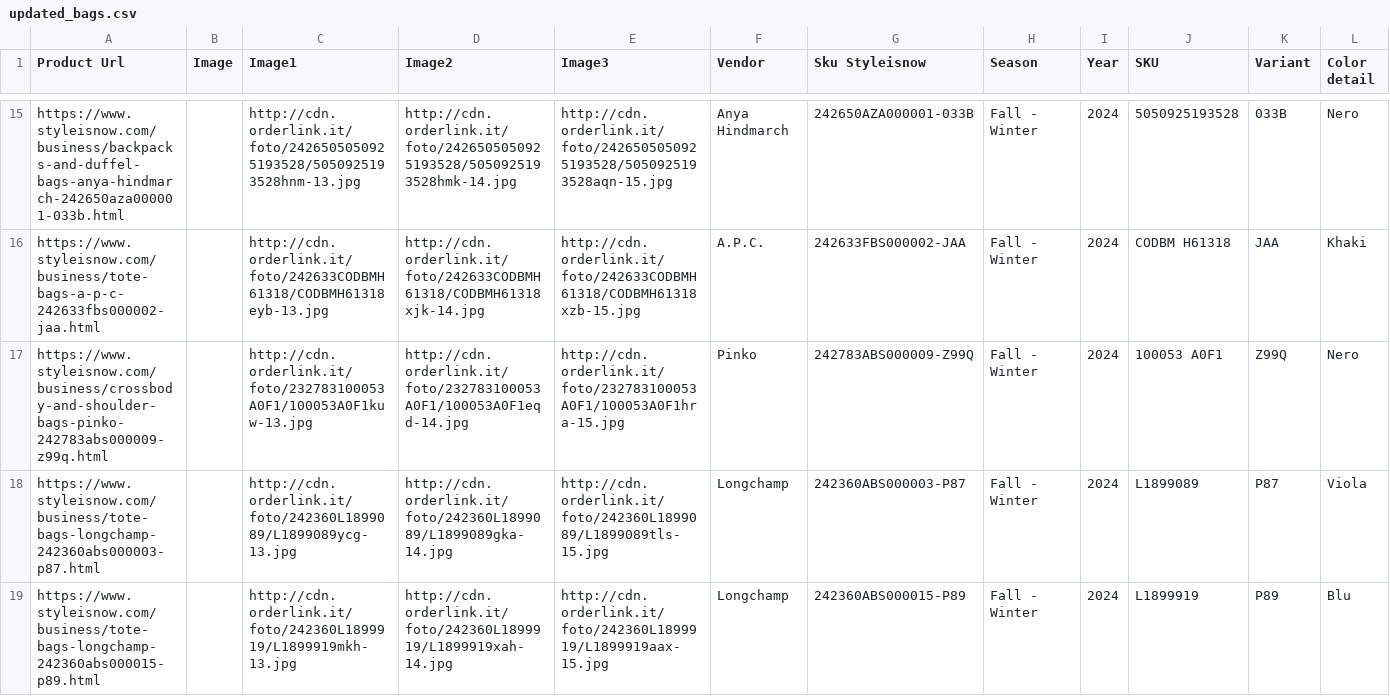
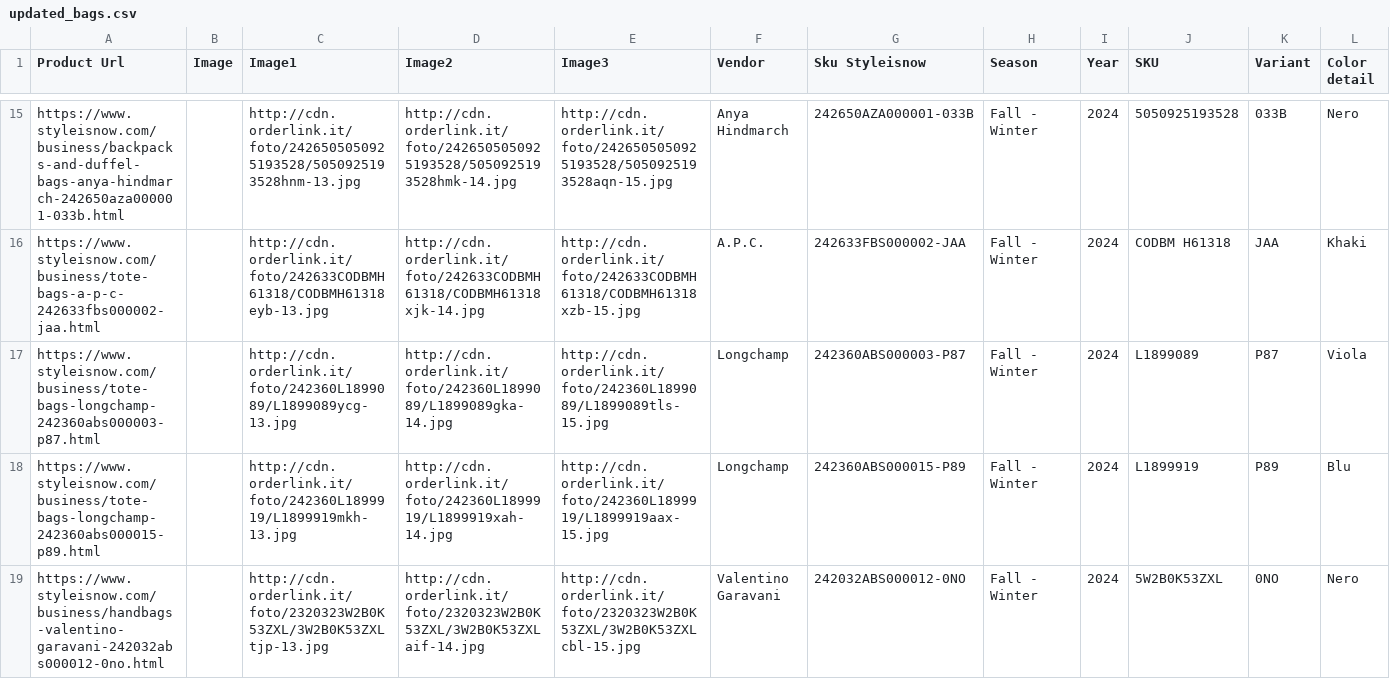
Before and after one commit to dissagaliyeva/shopify_ikonic_update, a CSV file: updated_bags.csv, drawn as a sheet; only a part is shown, gaps mark what is left out; the shorter side is filled out with more unchanged rows; rows hold the shown columns only; the diff names each change by its address in the sheet, - before the commit and + after, or states it on an @@ line.

```diff
--- a/updated_bags.csv
+++ b/updated_bags.csv
-row 17: https://www.styleisnow.com/business/crossbody-and-shoulder-bags-pinko-242783abs000009-z99q.html |  | http://cdn.orderlink.it/foto/232783100053A0F1/100053A0F1kuw-13.jpg | http://cdn.orderlink.it/foto/232783100053A0F1/100053A0F1eqd-14.jpg | http://cdn.orderlink.it/foto/232783100053A0F1/100053A0F1hra-15.jpg | Pinko | 242783ABS000009-Z99Q | Fall - Winter | 2024 | 100053 A0F1 | Z99Q | Nero
```
Also changed, not shown: updated_other.csv.
